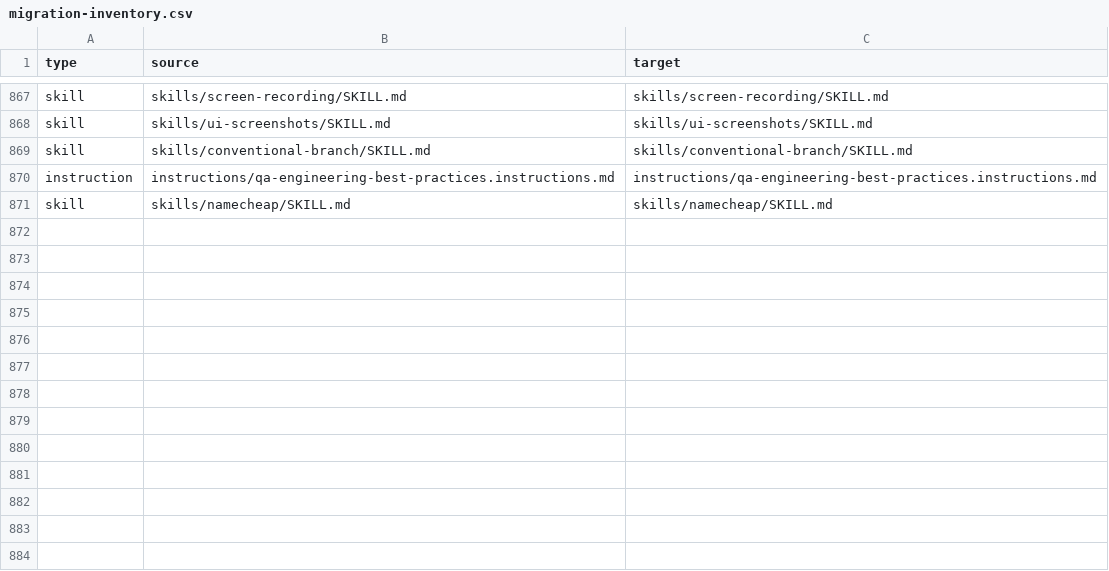
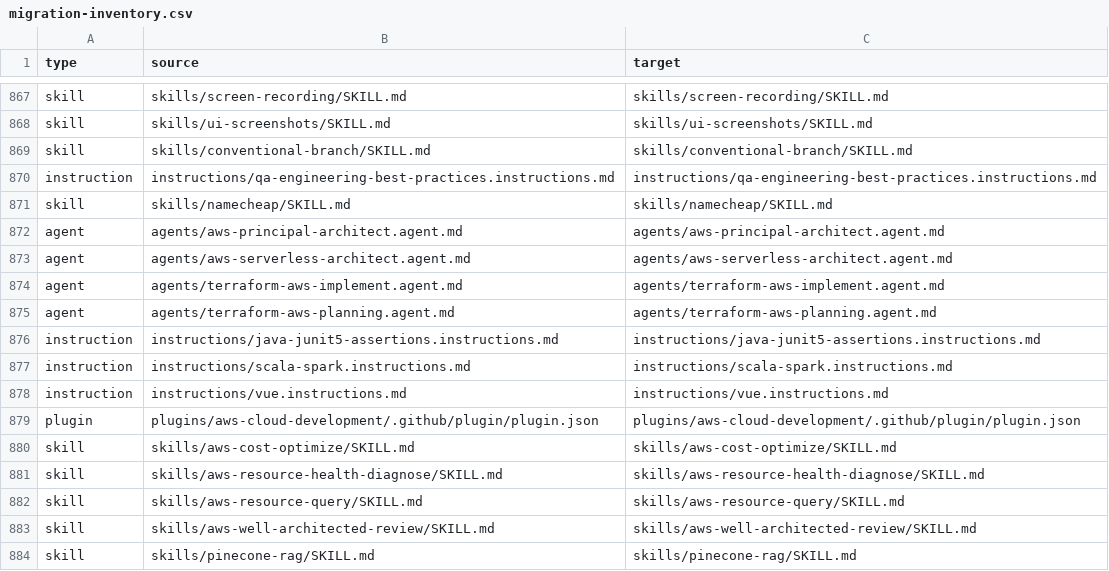
Before and after one commit to jiamaozheng/awesome-claude-code, a CSV file: docs/migration-inventory.csv, drawn as a sheet; only a part is shown, gaps mark what is left out; the diff names each change by its address in the sheet, - before the commit and + after, or states it on an @@ line.

```diff
--- a/docs/migration-inventory.csv
+++ b/docs/migration-inventory.csv
+row 872: agent | agents/aws-principal-architect.agent.md | agents/aws-principal-architect.agent.md
+row 873: agent | agents/aws-serverless-architect.agent.md | agents/aws-serverless-architect.agent.md
+row 874: agent | agents/terraform-aws-implement.agent.md | agents/terraform-aws-implement.agent.md
+row 875: agent | agents/terraform-aws-planning.agent.md | agents/terraform-aws-planning.agent.md
+row 876: instruction | instructions/java-junit5-assertions.instructions.md | instructions/java-junit5-assertions.instructions.md
+row 877: instruction | instructions/scala-spark.instructions.md | instructions/scala-spark.instructions.md
+row 878: instruction | instructions/vue.instructions.md | instructions/vue.instructions.md
+row 879: plugin | plugins/aws-cloud-development/.github/plugin/plugin.json | plugins/aws-cloud-development/.github/plugin/plugin.json
+row 880: skill | skills/aws-cost-optimize/SKILL.md | skills/aws-cost-optimize/SKILL.md
+row 881: skill | skills/aws-resource-health-diagnose/SKILL.md | skills/aws-resource-health-diagnose/SKILL.md
+row 882: skill | skills/aws-resource-query/SKILL.md | skills/aws-resource-query/SKILL.md
+row 883: skill | skills/aws-well-architected-review/SKILL.md | skills/aws-well-architected-review/SKILL.md
+row 884: skill | skills/pinecone-rag/SKILL.md | skills/pinecone-rag/SKILL.md
```
